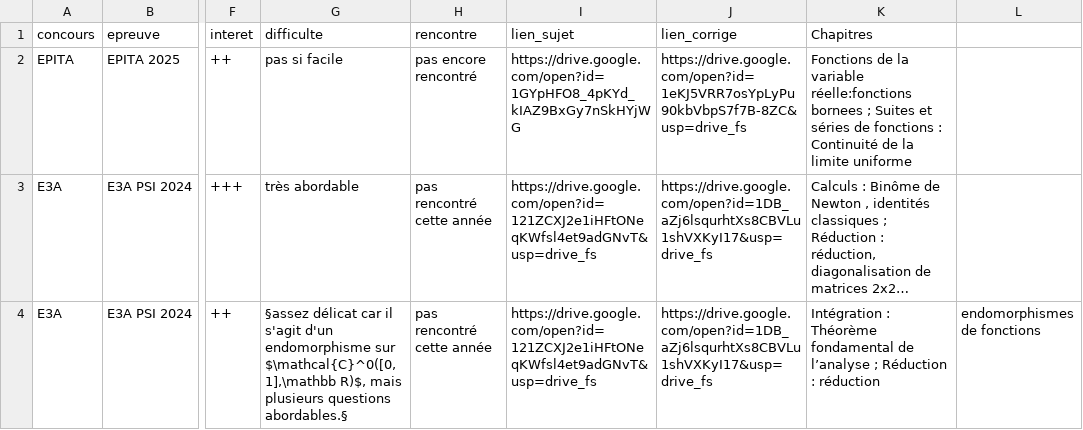
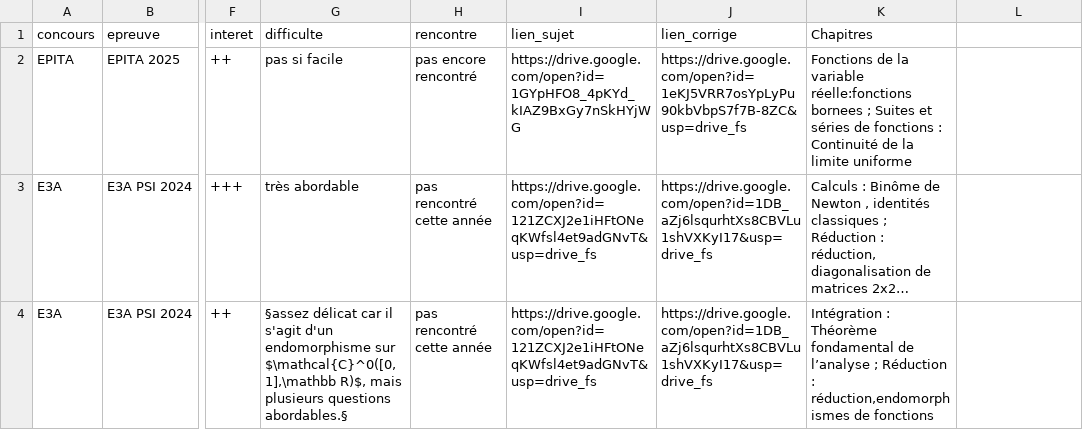
Before and after one commit to allevard-maths/sujets-de-concours, a CSV file: fiches.csv, drawn as a sheet; only a part is shown, gaps mark what is left out; long unchanged cells end in …; the diff names each change by its address in the sheet, - before the commit and + after, or states it on an @@ line.

Commit message:
Update fiches.csv

```diff
--- a/fiches.csv
+++ b/fiches.csv
-K4 (Chapitres): …Réduction : réduction
+K4 (Chapitres): …Réduction : réduction,endomorphismes de fonctions
-L4: endomorphismes de fonctions
+L4: (empty)
```
